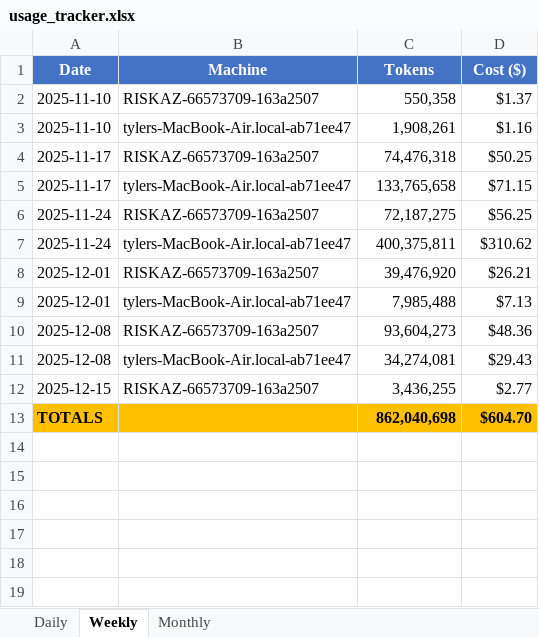
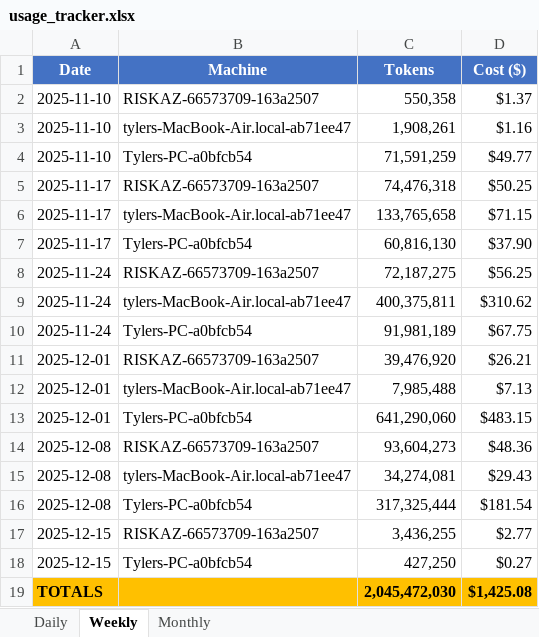
Before and after one commit to tylergibbs1/aiusagebudget, an Excel workbook: usage_tracker.xlsx, sheet Weekly, drawn as a sheet; values as stored, in another font and other column widths than the file's, no borders; removed rows and columns are numbered as before the commit, all else as after; the diff names each change by its address in the sheet, - before the commit and + after, or states it on an @@ line.

```diff
--- a/usage_tracker.xlsx (sheet Weekly)
+++ b/usage_tracker.xlsx (sheet Weekly)
+row 4: 2025-11-10 | Tylers-PC-a0bfcb54 | 71,591,259 | $49.77
+row 7: 2025-11-17 | Tylers-PC-a0bfcb54 | 60,816,130 | $37.90
+row 10: 2025-11-24 | Tylers-PC-a0bfcb54 | 91,981,189 | $67.75
+row 13: 2025-12-01 | Tylers-PC-a0bfcb54 | 641,290,060 | $483.15
+row 16: 2025-12-08 | Tylers-PC-a0bfcb54 | 317,325,444 | $181.54
-row 13: TOTALS |  | 862,040,698 | $604.70
+row 18: 2025-12-15 | Tylers-PC-a0bfcb54 | 427,250 | $0.27
+row 19: TOTALS |  | 2,045,472,030 | $1,425.08
```
Also changed, not shown: sheet Daily, sheet Monthly.
